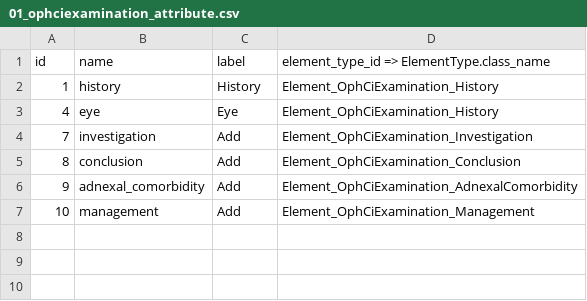
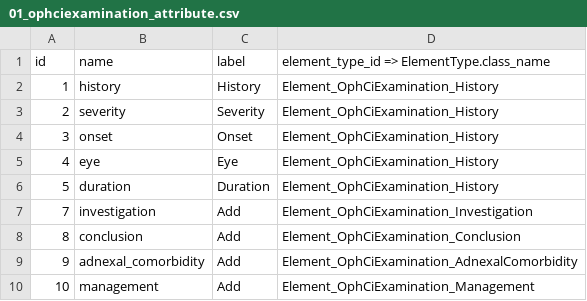
Before and after one commit to openeyes/OphCiExamination, a CSV file: migrations/data/m121015_122500_cataract_data/01_ophciexamination_attribute.csv (was migrations/data/m121012_151200_cataract_data/01_ophciexamination_attribute.csv), drawn as a sheet; the diff names each change by its address in the sheet, - before the commit and + after, or states it on an @@ line.

```diff
--- a/migrations/data/m121012_151200_cataract_data/01_ophciexamination_attribute.csv
+++ b/migrations/data/m121015_122500_cataract_data/01_ophciexamination_attribute.csv
+row 3: 2 | severity | Severity | Element_OphCiExamination_History
+row 4: 3 | onset | Onset | Element_OphCiExamination_History
+row 6: 5 | duration | Duration | Element_OphCiExamination_History
```
Also changed, not shown: 9 other files.
